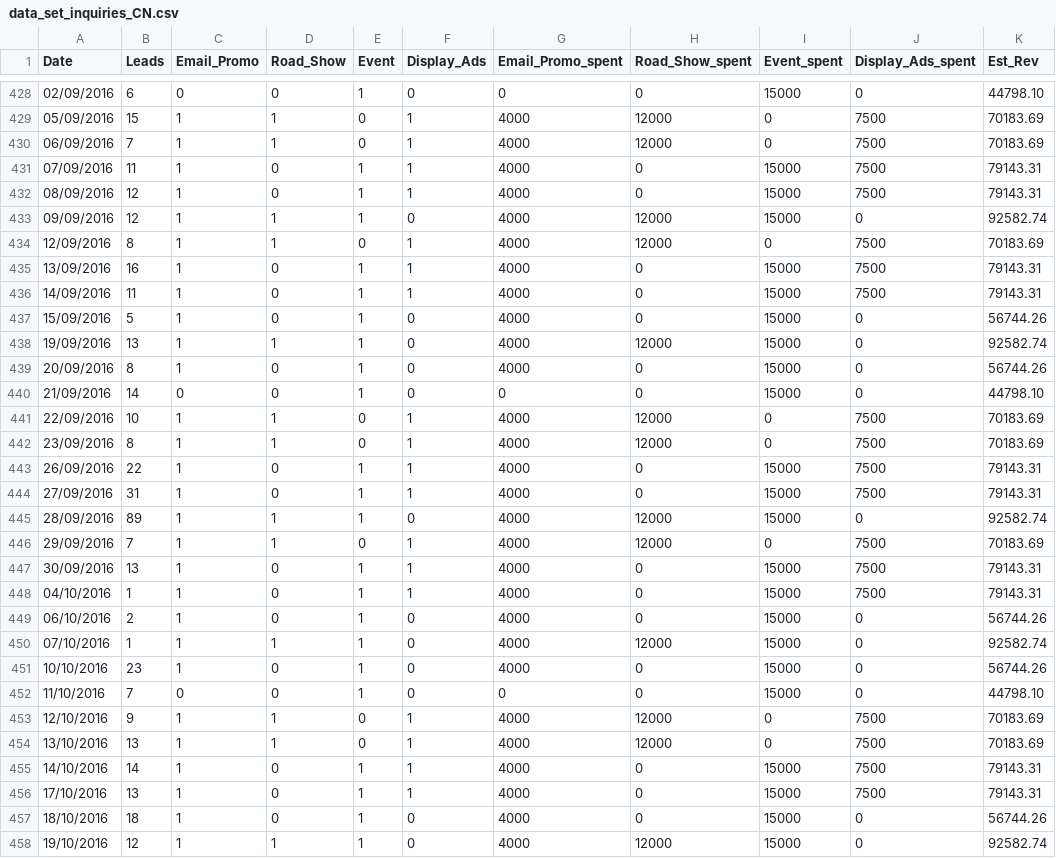
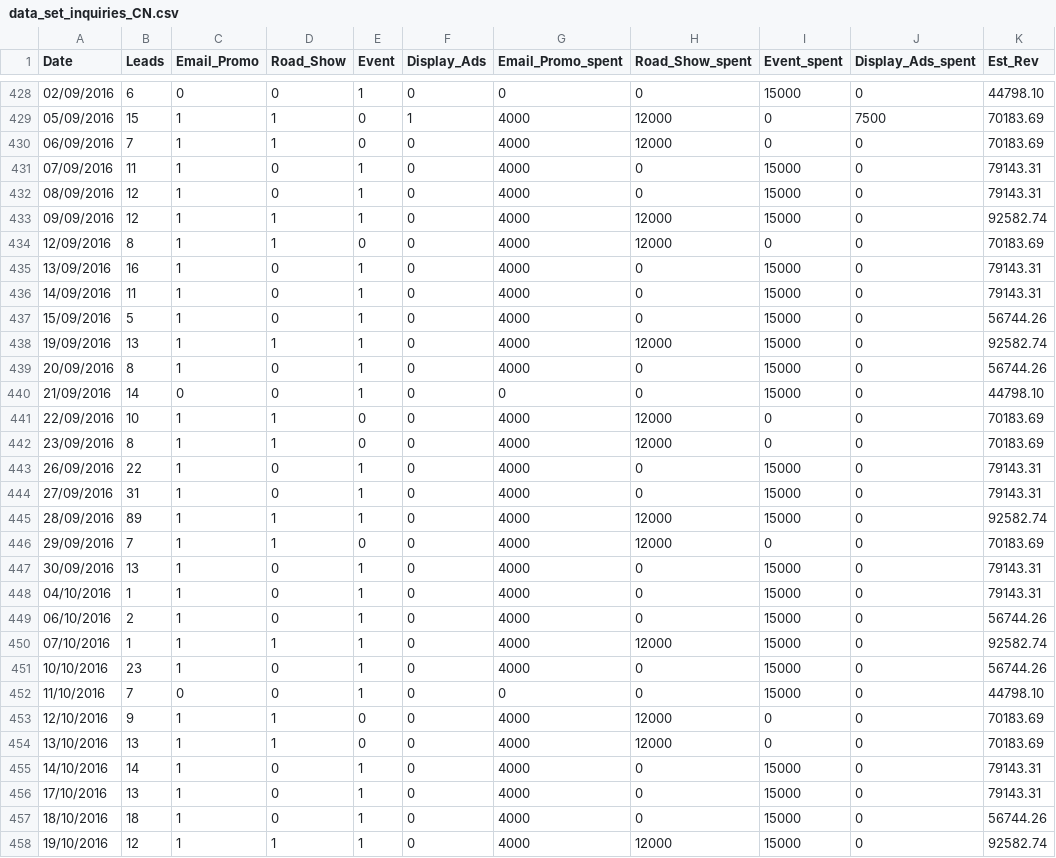
Before and after one commit to gusharani/project_DS, a CSV file: data_set_inquiries_CN.csv, drawn as a sheet; only a part is shown, gaps mark what is left out; the diff covers the shown part only.

Commit message:
Add files via upload

```diff
--- a/data_set_inquiries_CN.csv
+++ b/data_set_inquiries_CN.csv
@@ -429,9 +429,9 @@ Date,Leads,Email_Promo,Road_Show,Event,Display_Ads,Email_Promo_spent,Road_Show_s
 05/09/2016,15,1,1,0,1,4000,12000,0,7500,70183.69
-06/09/2016,7,1,1,0,1,4000,12000,0,7500,70183.69
-07/09/2016,11,1,0,1,1,4000,0,15000,7500,79143.31
-08/09/2016,12,1,0,1,1,4000,0,15000,7500,79143.31
+06/09/2016,7,1,1,0,0,4000,12000,0,0,70183.69
+07/09/2016,11,1,0,1,0,4000,0,15000,0,79143.31
+08/09/2016,12,1,0,1,0,4000,0,15000,0,79143.31
 09/09/2016,12,1,1,1,0,4000,12000,15000,0,92582.74
-12/09/2016,8,1,1,0,1,4000,12000,0,7500,70183.69
-13/09/2016,16,1,0,1,1,4000,0,15000,7500,79143.31
-14/09/2016,11,1,0,1,1,4000,0,15000,7500,79143.31
+12/09/2016,8,1,1,0,0,4000,12000,0,0,70183.69
+13/09/2016,16,1,0,1,0,4000,0,15000,0,79143.31
+14/09/2016,11,1,0,1,0,4000,0,15000,0,79143.31
 15/09/2016,5,1,0,1,0,4000,0,15000,0,56744.26
@@ -440,10 +440,10 @@ Date,Leads,Email_Promo,Road_Show,Event,Display_Ads,Email_Promo_spent,Road_Show_s
 21/09/2016,14,0,0,1,0,0,0,15000,0,44798.10
-22/09/2016,10,1,1,0,1,4000,12000,0,7500,70183.69
-23/09/2016,8,1,1,0,1,4000,12000,0,7500,70183.69
-26/09/2016,22,1,0,1,1,4000,0,15000,7500,79143.31
-27/09/2016,31,1,0,1,1,4000,0,15000,7500,79143.31
+22/09/2016,10,1,1,0,0,4000,12000,0,0,70183.69
+23/09/2016,8,1,1,0,0,4000,12000,0,0,70183.69
+26/09/2016,22,1,0,1,0,4000,0,15000,0,79143.31
+27/09/2016,31,1,0,1,0,4000,0,15000,0,79143.31
 28/09/2016,89,1,1,1,0,4000,12000,15000,0,92582.74
-29/09/2016,7,1,1,0,1,4000,12000,0,7500,70183.69
-30/09/2016,13,1,0,1,1,4000,0,15000,7500,79143.31
-04/10/2016,1,1,0,1,1,4000,0,15000,7500,79143.31
+29/09/2016,7,1,1,0,0,4000,12000,0,0,70183.69
+30/09/2016,13,1,0,1,0,4000,0,15000,0,79143.31
+04/10/2016,1,1,0,1,0,4000,0,15000,0,79143.31
 06/10/2016,2,1,0,1,0,4000,0,15000,0,56744.26
@@ -452,6 +452,6 @@ Date,Leads,Email_Promo,Road_Show,Event,Display_Ads,Email_Promo_spent,Road_Show_s
 11/10/2016,7,0,0,1,0,0,0,15000,0,44798.10
-12/10/2016,9,1,1,0,1,4000,12000,0,7500,70183.69
-13/10/2016,13,1,1,0,1,4000,12000,0,7500,70183.69
-14/10/2016,14,1,0,1,1,4000,0,15000,7500,79143.31
-17/10/2016,13,1,0,1,1,4000,0,15000,7500,79143.31
+12/10/2016,9,1,1,0,0,4000,12000,0,0,70183.69
+13/10/2016,13,1,1,0,0,4000,12000,0,0,70183.69
+14/10/2016,14,1,0,1,0,4000,0,15000,0,79143.31
+17/10/2016,13,1,0,1,0,4000,0,15000,0,79143.31
 18/10/2016,18,1,0,1,0,4000,0,15000,0,56744.26
```
Also changed, not shown: 112 edited cells elsewhere in this file.
